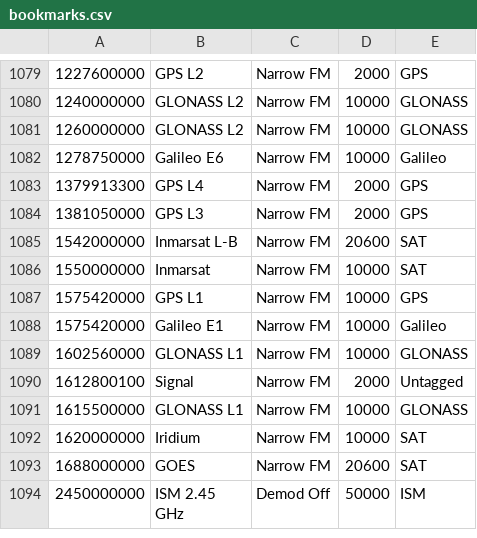
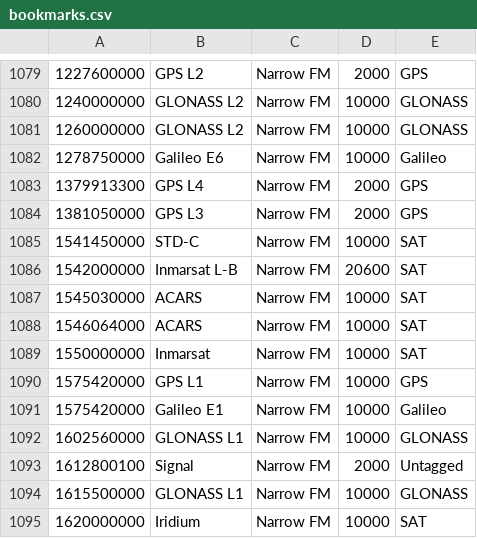
Before and after one commit to jalsaman/sdr, a CSV file: gqrx/bookmarks.csv, drawn as a sheet; only a part is shown, gaps mark what is left out; the shorter side is filled out with more unchanged rows; the diff names each change by its address in the sheet, - before the commit and + after, or states it on an @@ line.

Commit message:
bm

```diff
--- a/gqrx/bookmarks.csv
+++ b/gqrx/bookmarks.csv
+row 1085: 1541450000 | STD-C | Narrow FM | 10000 | SAT
+row 1087: 1545030000 | ACARS | Narrow FM | 10000 | SAT
+row 1088: 1546064000 | ACARS | Narrow FM | 10000 | SAT
```
